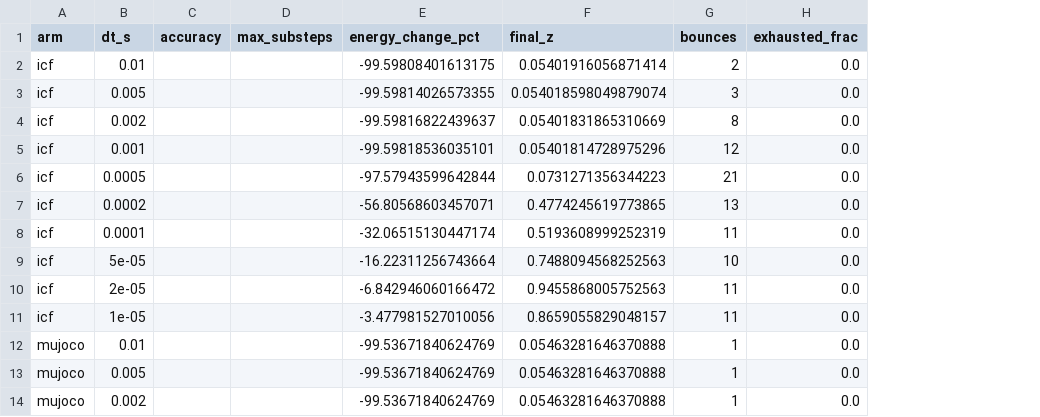
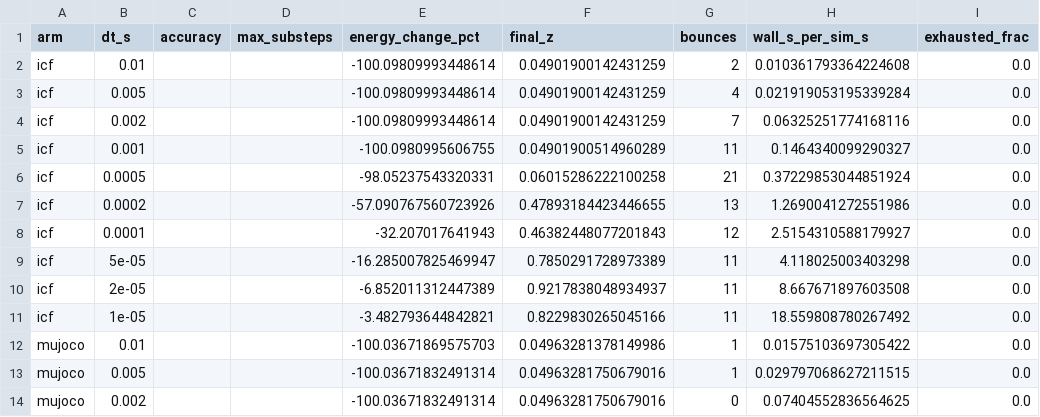
Before and after one commit to mardigiorgio/newton-adaptive, a CSV file: scripts/bench/results/part1_ball_energy.csv, drawn as a sheet; only a part is shown; the diff covers the shown part only; the diff names each change by its address in the sheet, - before the commit and + after, or states it on an @@ line.

Commit message:
Paper-hyperparameter results: work-precision, penetration (+5 mm margin variant), ball, traces, scaling CSVs and generated tables; ball figure fixed-step only

```diff
--- a/scripts/bench/results/part1_ball_energy.csv
+++ b/scripts/bench/results/part1_ball_energy.csv
+column H (wall_s_per_sim_s), rows 2-14: 0.010361793364224608 | 0.021919053195339284 | 0.06325251774168116 | 0.1464340099290327 | 0.37229853044851924 | 1.2690041272551986 | 2.5154310588179927 | 4.118025003403298 | 8.667671897603508 | 18.559808780267492 | 0.01575103697305422 | 0.029797068627211515 | 0.07404552836564625
-E2 (energy_change_pct): -99.59808401613175
+E2 (energy_change_pct): -100.09809993448614
-F2 (final_z): 0.05401916056871414
+F2 (final_z): 0.04901900142431259
-E3 (energy_change_pct): -99.59814026573355
+E3 (energy_change_pct): -100.09809993448614
-F3 (final_z): 0.054018598049879074
+F3 (final_z): 0.04901900142431259
-G3 (bounces): 3
+G3 (bounces): 4
-E4 (energy_change_pct): -99.59816822439637
+E4 (energy_change_pct): -100.09809993448614
-F4 (final_z): 0.05401831865310669
+F4 (final_z): 0.04901900142431259
-G4 (bounces): 8
+G4 (bounces): 7
-E5 (energy_change_pct): -99.59818536035101
+E5 (energy_change_pct): -100.0980995606755
-F5 (final_z): 0.05401814728975296
+F5 (final_z): 0.04901900514960289
-G5 (bounces): 12
+G5 (bounces): 11
-E6 (energy_change_pct): -97.57943599642844
+E6 (energy_change_pct): -98.05237543320331
-F6 (final_z): 0.0731271356344223
+F6 (final_z): 0.06015286222100258
-E7 (energy_change_pct): -56.80568603457071
+E7 (energy_change_pct): -57.090767560723926
-F7 (final_z): 0.4774245619773865
+F7 (final_z): 0.47893184423446655
-E8 (energy_change_pct): -32.06515130447174
+E8 (energy_change_pct): -32.207017641943
-F8 (final_z): 0.5193608999252319
+F8 (final_z): 0.46382448077201843
-G8 (bounces): 11
+G8 (bounces): 12
-E9 (energy_change_pct): -16.22311256743664
+E9 (energy_change_pct): -16.285007825469947
-F9 (final_z): 0.7488094568252563
+F9 (final_z): 0.7850291728973389
-G9 (bounces): 10
+G9 (bounces): 11
-E10 (energy_change_pct): -6.842946060166472
+E10 (energy_change_pct): -6.852011312447389
-F10 (final_z): 0.9455868005752563
+F10 (final_z): 0.9217838048934937
-E11 (energy_change_pct): -3.477981527010056
+E11 (energy_change_pct): -3.482793644842821
-F11 (final_z): 0.8659055829048157
+F11 (final_z): 0.8229830265045166
-E12 (energy_change_pct): -99.53671840624769
+E12 (energy_change_pct): -100.03671869575703
-F12 (final_z): 0.05463281646370888
+F12 (final_z): 0.04963281378149986
-E13:E14 (energy_change_pct): -99.53671840624769
+E13:E14 (energy_change_pct): -100.03671832491314
-F13:F14 (final_z): 0.05463281646370888
+F13:F14 (final_z): 0.04963281750679016
-G14 (bounces): 1
+G14 (bounces): 0
```
Also changed, not shown: 56 edited cells elsewhere in this file, scripts/bench/results/part1_penetration_hard-clutter.csv, scripts/bench/results/part1_penetration_soft-clutter.csv, 14 other files.
